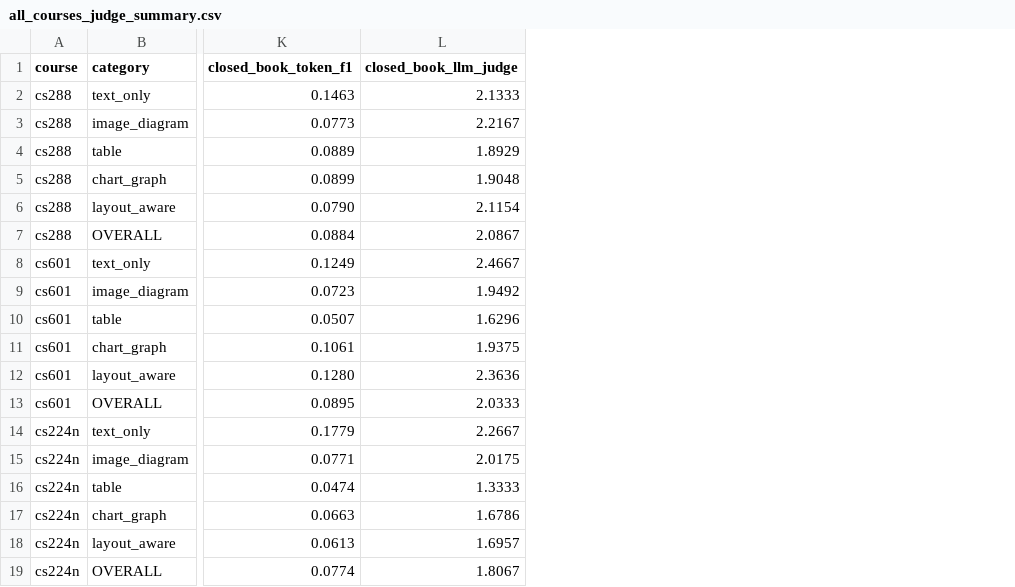
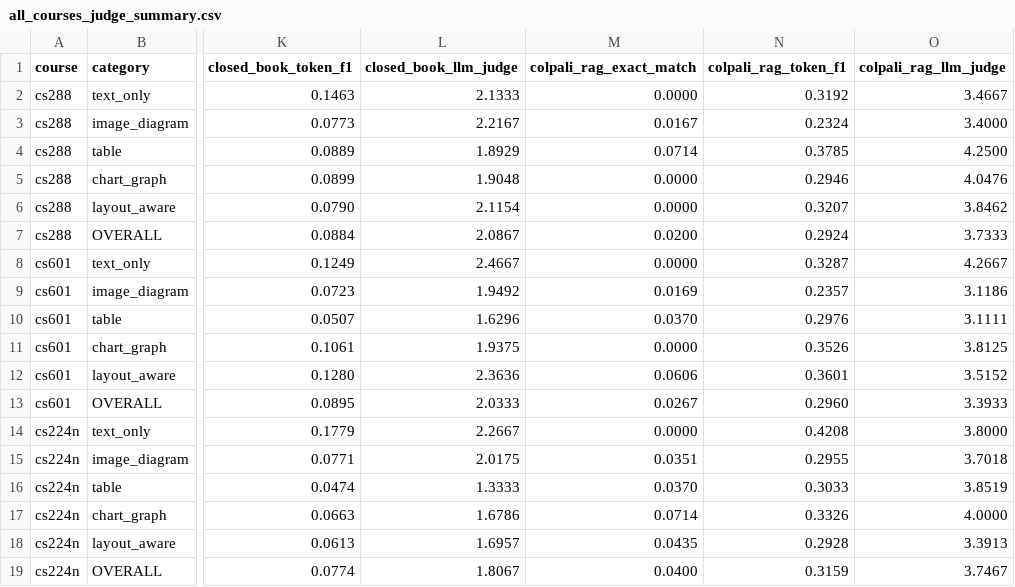
Before and after one commit to shanayamalik/cs288, a CSV file: slideqa/data/results/all_courses_judge_summary.csv, drawn as a sheet; only a part is shown, gaps mark what is left out; the diff names each change by its address in the sheet, - before the commit and + after, or states it on an @@ line.

Commit message:
add ColPali RAG pipeline, Recall@k, and LM-as-judge scores for all 4 baselines

```diff
--- a/slideqa/data/results/all_courses_judge_summary.csv
+++ b/slideqa/data/results/all_courses_judge_summary.csv
+column M (colpali_rag_exact_match), rows 2-19: 0.0000 | 0.0167 | 0.0714 | 0.0000 | 0.0000 | 0.0200 | 0.0000 | 0.0169 | 0.0370 | 0.0000 | 0.0606 | 0.0267 | 0.0000 | 0.0351 | 0.0370 | 0.0714 | 0.0435 | 0.0400
+column N (colpali_rag_token_f1), rows 2-19: 0.3192 | 0.2324 | 0.3785 | 0.2946 | 0.3207 | 0.2924 | 0.3287 | 0.2357 | 0.2976 | 0.3526 | 0.3601 | 0.2960 | 0.4208 | 0.2955 | 0.3033 | 0.3326 | 0.2928 | 0.3159
+column O (colpali_rag_llm_judge), rows 2-19: 3.4667 | 3.4000 | 4.2500 | 4.0476 | 3.8462 | 3.7333 | 4.2667 | 3.1186 | 3.1111 | 3.8125 | 3.5152 | 3.3933 | 3.8000 | 3.7018 | 3.8519 | 4.0000 | 3.3913 | 3.7467
```
Also changed, not shown: 25 other files.
